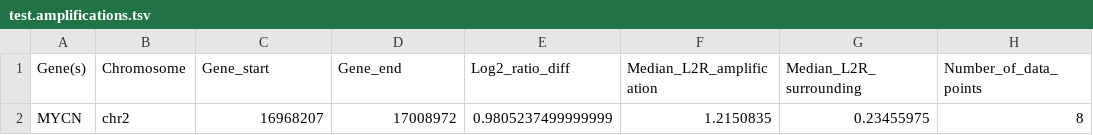
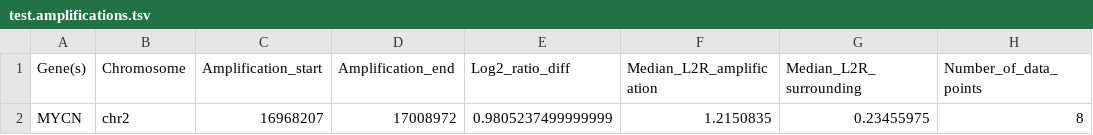
Before and after one commit to genomic-medicine-sweden/Twist_Solid, a TSV file: .tests/units/vcf/test.amplifications.tsv, drawn as a sheet; only a part is shown; the diff names each change by its address in the sheet, - before the commit and + after, or states it on an @@ line.

Commit message:
test: update unit tests with new header

```diff
--- a/.tests/units/vcf/test.amplifications.tsv
+++ b/.tests/units/vcf/test.amplifications.tsv
-C1: Gene_start
+C1: Amplification_start
-D1: Gene_end
+D1: Amplification_end
```
